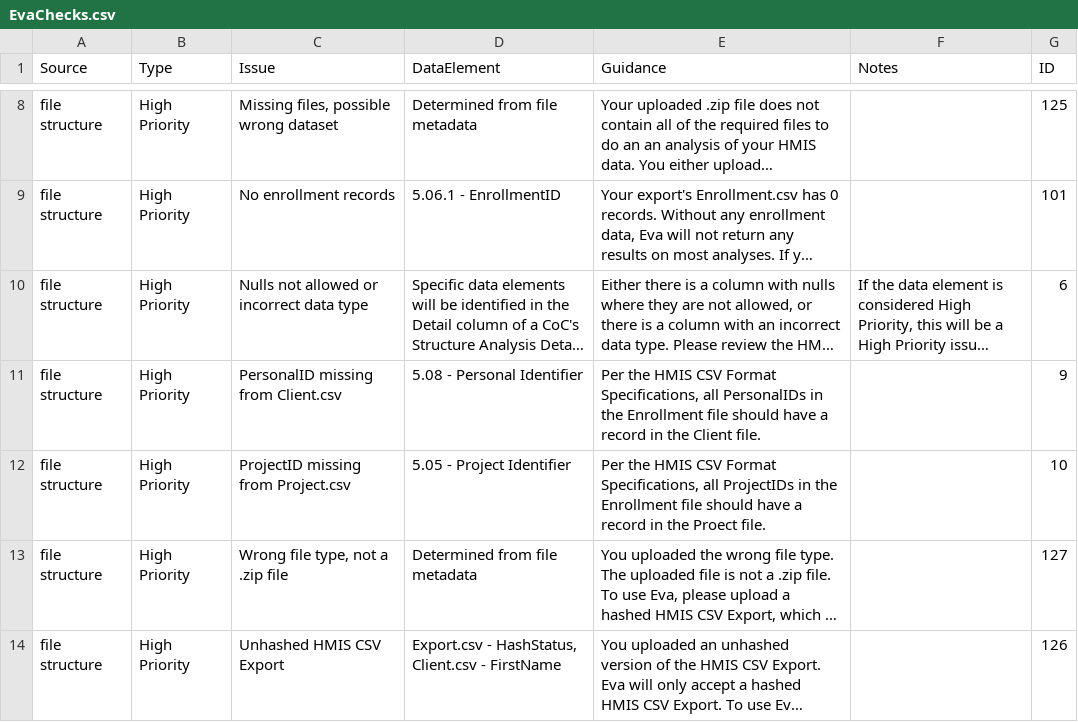
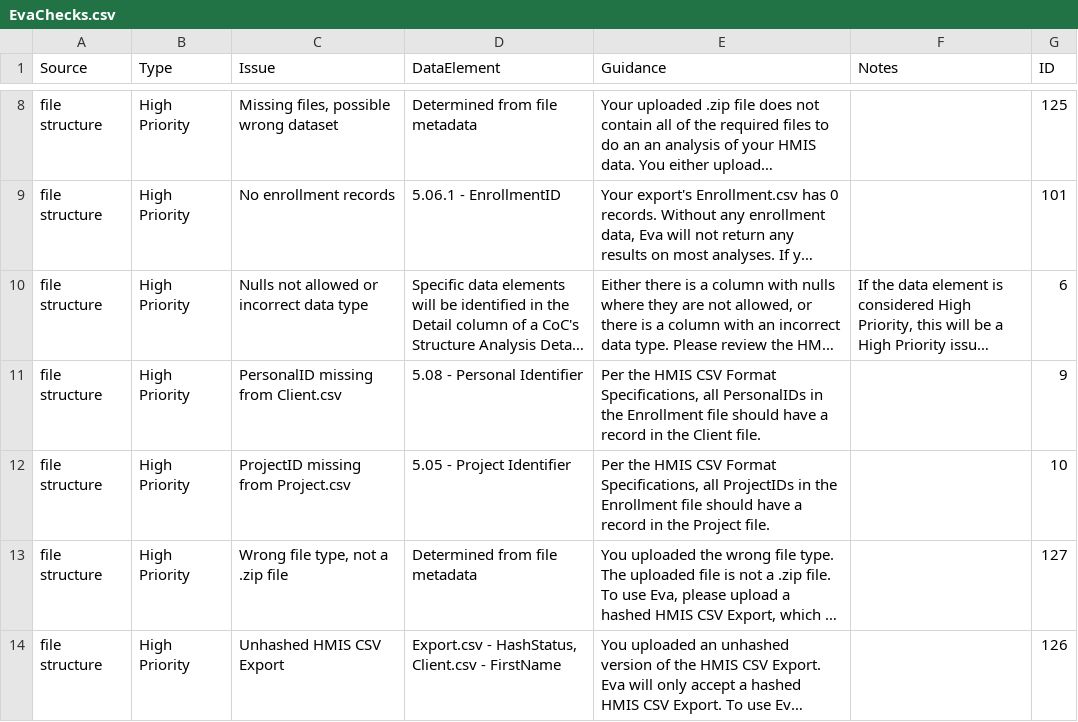
Before and after one commit to abtassociates/eva, a CSV file: public-resources/EvaChecks.csv, drawn as a sheet; only a part is shown, gaps mark what is left out; long unchanged cells end in …; the diff names each change by its address in the sheet, - before the commit and + after, or states it on an @@ line.

Commit message:
Update EvaChecks.csv

```diff
--- a/public-resources/EvaChecks.csv
+++ b/public-resources/EvaChecks.csv
-E12 (Guidance): …in the Proect file.
+E12 (Guidance): …in the Project file.
```
